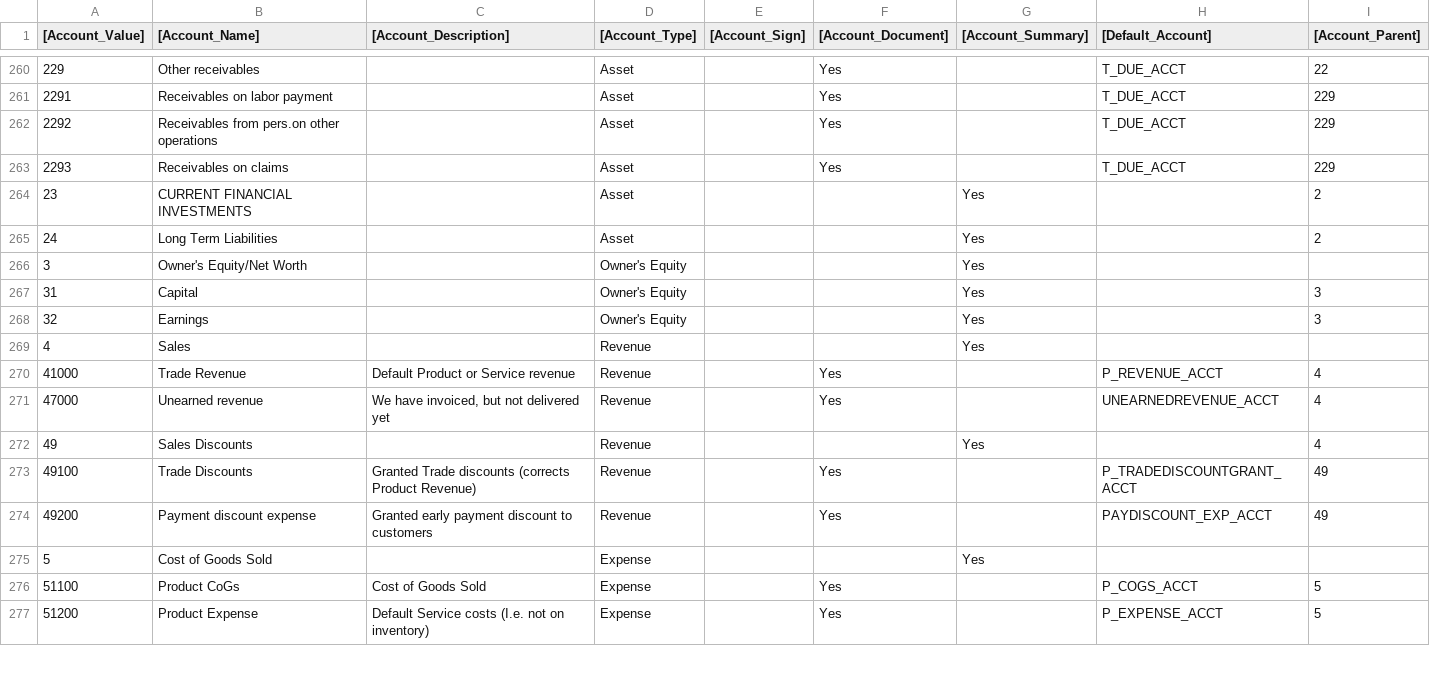
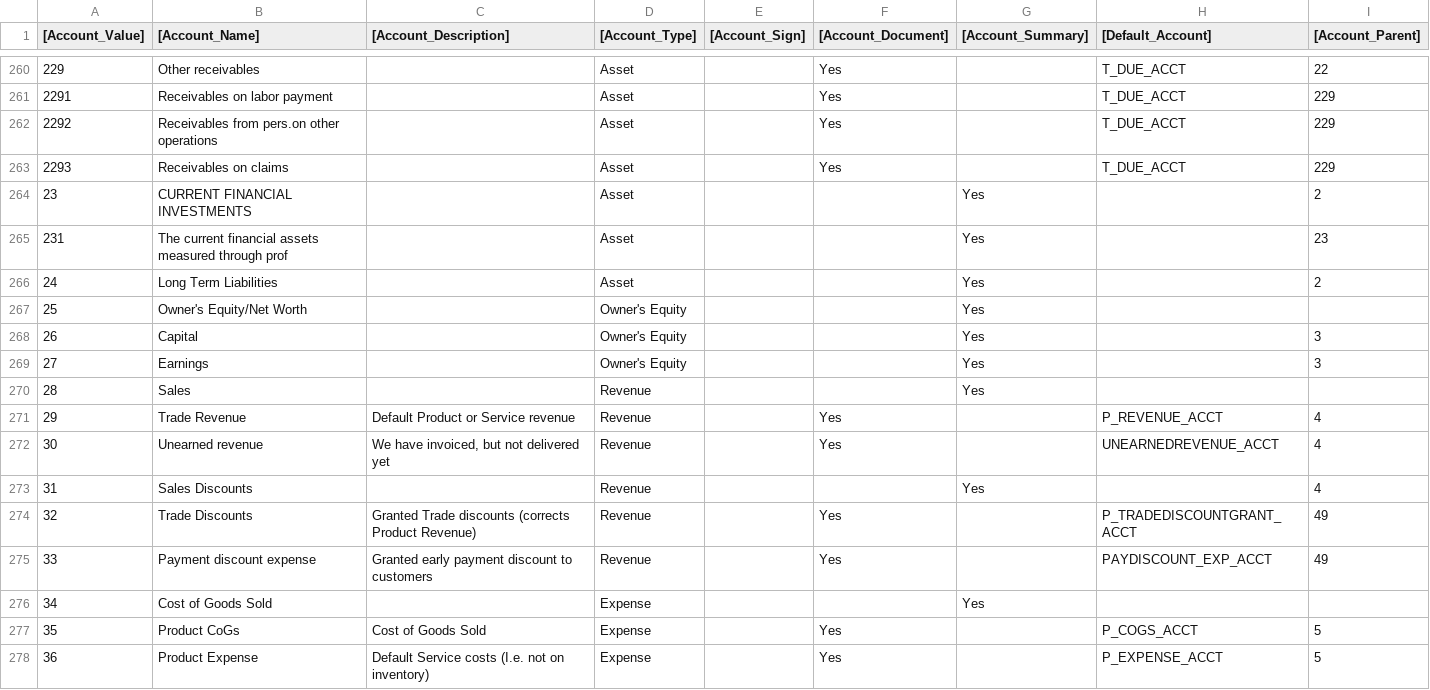
Before and after one commit to Suren888/COA, a CSV file: Accounting_COA_US_Min - AccountingUS_Defaults_Summary_v4.csv, drawn as a sheet; only a part is shown, gaps mark what is left out; the diff covers the shown part only.

Commit message:
-231 done.

```diff
--- a/Accounting_COA_US_Min - AccountingUS_Defaults_Summary_v4.csv
+++ b/Accounting_COA_US_Min - AccountingUS_Defaults_Summary_v4.csv
@@ -264,14 +264,15 @@
 23,CURRENT FINANCIAL INVESTMENTS,,Asset,,,Yes,,2
+231,The current financial assets measured through prof,,Asset,,,Yes,,23
 24,Long Term Liabilities,,Asset,,,Yes,,2
-3,Owner's Equity/Net Worth,,Owner's Equity,,,Yes,,
-31,Capital,,Owner's Equity,,,Yes,,3
-32,Earnings,,Owner's Equity,,,Yes,,3
-4,Sales,,Revenue,,,Yes,,
-41000,Trade Revenue,Default Product or Service revenue,Revenue,,Yes,,P_REVENUE_ACCT,4
-47000,Unearned revenue,"We have invoiced, but not delivered yet",Revenue,,Yes,,UNEARNEDREVENUE_ACCT,4
-49,Sales Discounts,,Revenue,,,Yes,,4
-49100,Trade Discounts,Granted Trade discounts (corrects Product Revenue),Revenue,,Yes,,P_TRADEDISCOUNTGRANT_ACCT,49
-49200,Payment discount expense,Granted early payment discount to customers,Revenue,,Yes,,PAYDISCOUNT_EXP_ACCT,49
-5,Cost of Goods Sold,,Expense,,,Yes,,
-51100,Product CoGs,Cost of Goods Sold,Expense,,Yes,,P_COGS_ACCT,5
-51200,Product Expense,Default Service costs (I.e. not on inventory),Expense,,Yes,,P_EXPENSE_ACCT,5
+25,Owner's Equity/Net Worth,,Owner's Equity,,,Yes,,
+26,Capital,,Owner's Equity,,,Yes,,3
+27,Earnings,,Owner's Equity,,,Yes,,3
+28,Sales,,Revenue,,,Yes,,
+29,Trade Revenue,Default Product or Service revenue,Revenue,,Yes,,P_REVENUE_ACCT,4
+30,Unearned revenue,"We have invoiced, but not delivered yet",Revenue,,Yes,,UNEARNEDREVENUE_ACCT,4
+31,Sales Discounts,,Revenue,,,Yes,,4
+32,Trade Discounts,Granted Trade discounts (corrects Product Revenue),Revenue,,Yes,,P_TRADEDISCOUNTGRANT_ACCT,49
+33,Payment discount expense,Granted early payment discount to customers,Revenue,,Yes,,PAYDISCOUNT_EXP_ACCT,49
+34,Cost of Goods Sold,,Expense,,,Yes,,
+35,Product CoGs,Cost of Goods Sold,Expense,,Yes,,P_COGS_ACCT,5
+36,Product Expense,Default Service costs (I.e. not on inventory),Expense,,Yes,,P_EXPENSE_ACCT,5
```
Also changed, not shown: 6 added rows, 6 removed rows and 62 edited cells elsewhere in this file.
